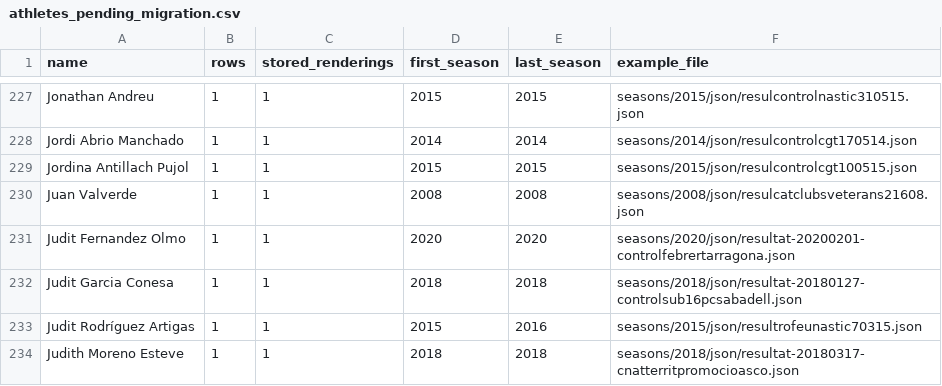
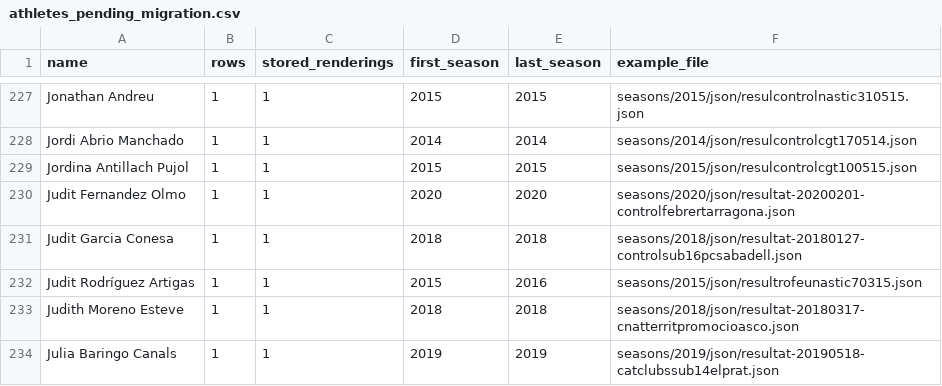
Before and after one commit to Club-Atletisme-Tarragona/cat-results-extractor, a CSV file: reports/athletes_pending_migration.csv, drawn as a sheet; only a part is shown, gaps mark what is left out; the shorter side is filled out with more unchanged rows; the diff names each change by its address in the sheet, - before the commit and + after, or states it on an @@ line.

Commit message:
fix: Juan Valverde in the 2008 4x400 is 298, not 247
The owner originally said 247, but the club lists hold two Valverde Moya
siblings: 247 Antonio and 298 Joan Miquel. The sheet's "Juan Valverde" is the
Catalan Joan, and the owner confirmed 298 after seeing the conflict, so the
row is mapped to him instead of attaching another athlete's id.

All 24 relay legs from the three repaired files now resolve to club athletes
except Carla Berenguel, who has no record in either list yet.

74/74 tests pass, plausibility unchanged at 225.

```diff
--- a/reports/athletes_pending_migration.csv
+++ b/reports/athletes_pending_migration.csv
-row 230: Juan Valverde | 1 | 1 | 2008 | 2008 | seasons/2008/json/resulcatclubsveterans21608.json
```
Also changed, not shown: 5 other files.
